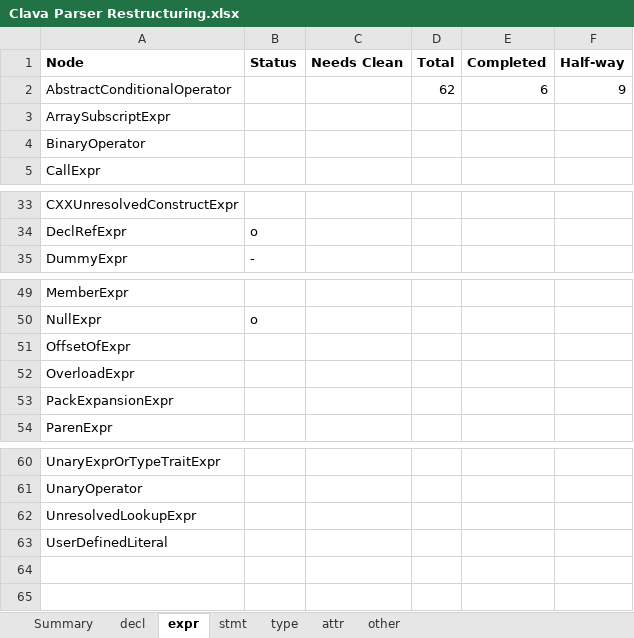
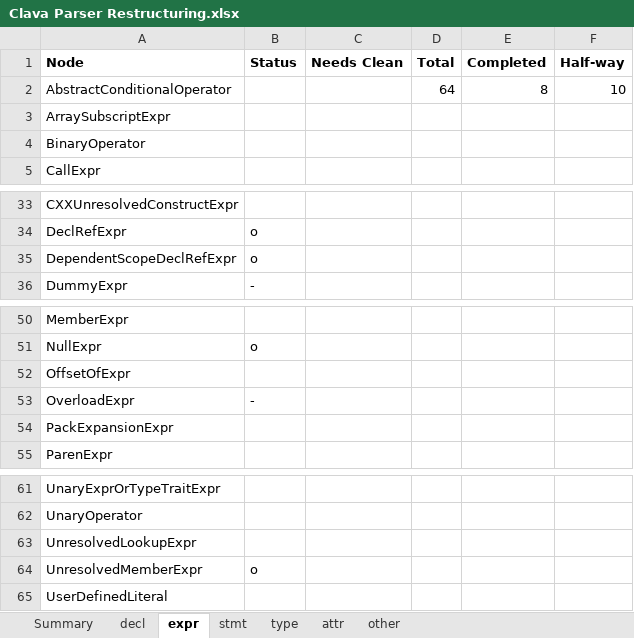
Before and after one commit to specs-feup/clava, an Excel workbook: Clava Parser Restructuring.xlsx, sheet expr, drawn as a sheet; only a part is shown, gaps mark what is left out; values as stored, in another font and other column widths than the file's, no borders; conditional formats not drawn; addresses are those after the commit; the diff names each change by its address in the sheet, - before the commit and + after, or states it on an @@ line.

```diff
--- a/Clava Parser Restructuring.xlsx (sheet expr)
+++ b/Clava Parser Restructuring.xlsx (sheet expr)
-D2 (Total): 62
+D2 (Total): 64
-E2 (Completed): 6
+E2 (Completed): 8
-F2 (Half-way): 9
+F2 (Half-way): 10
+row 35: DependentScopeDeclRefExpr | o
-B53 (Status): (empty)
+B53 (Status): -
+row 64: UnresolvedMemberExpr | o
```
Also changed, not shown: sheet Summary, sheet decl, sheet stmt.
